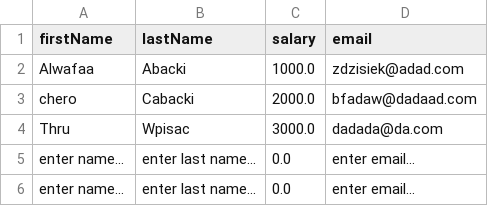
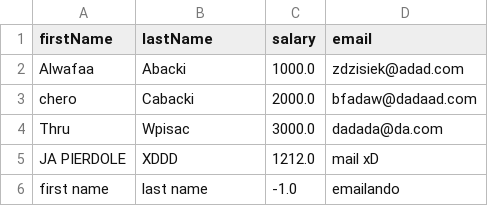
Before and after one commit to Vearthtek/JFK-4, a CSV file: Zeszyt1.csv, drawn as a sheet; removed rows and columns are numbered as before the commit, all else as after; the diff names each change by its address in the sheet, - before the commit and + after, or states it on an @@ line.

```diff
--- a/Zeszyt1.csv
+++ b/Zeszyt1.csv
-row 5: enter name... | enter last name... | 0.0 | enter email...
-row 6: enter name... | enter last name... | 0.0 | enter email...
+row 5: JA PIERDOLE | XDDD | 1212.0 | mail xD
+row 6: first name | last name | -1.0 | emailando
```
Also changed, not shown: 10 other files.
